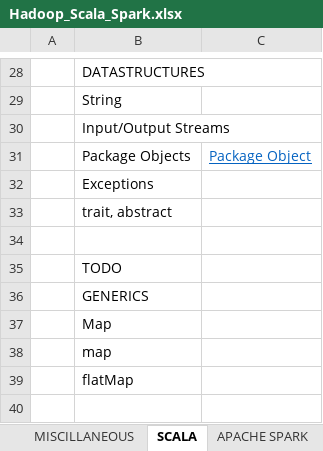
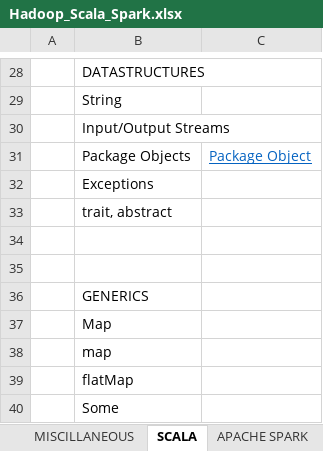
Before and after one commit to sower-india/SOWER, an Excel workbook: AgileWork/Hadoop_Scala_Spark.xlsx, sheet SCALA, drawn as a sheet; only a part is shown, gaps mark what is left out; values as stored, in another font and other column widths than the file's, no borders; the diff names each change by its address in the sheet, - before the commit and + after, or states it on an @@ line.

Commit message:
update course content for spark and scala

```diff
--- a/AgileWork/Hadoop_Scala_Spark.xlsx (sheet SCALA)
+++ b/AgileWork/Hadoop_Scala_Spark.xlsx (sheet SCALA)
-B35: TODO
+B35: (empty)
+row 40:  | Some
```
Also changed, not shown: sheet APACHE SPARK, other sheet tabs.
